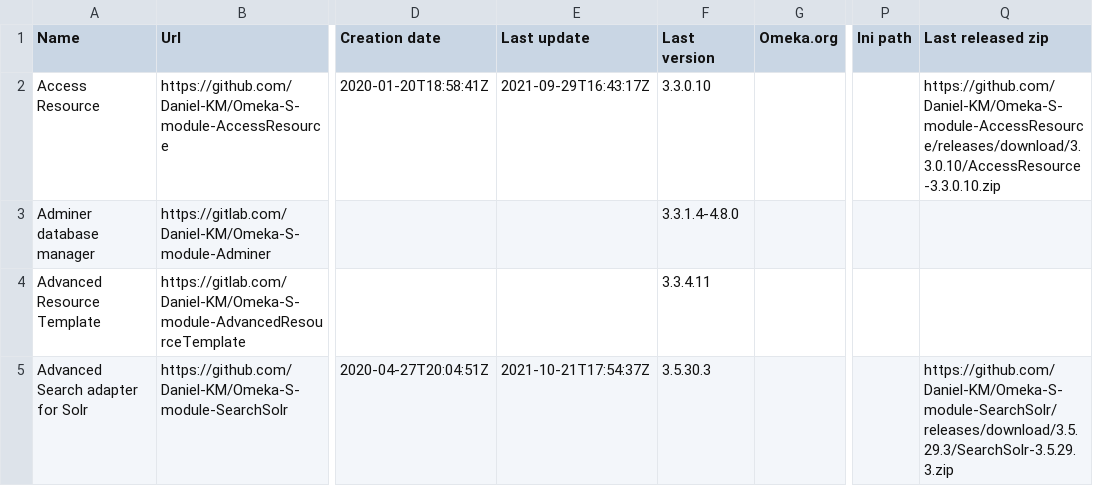
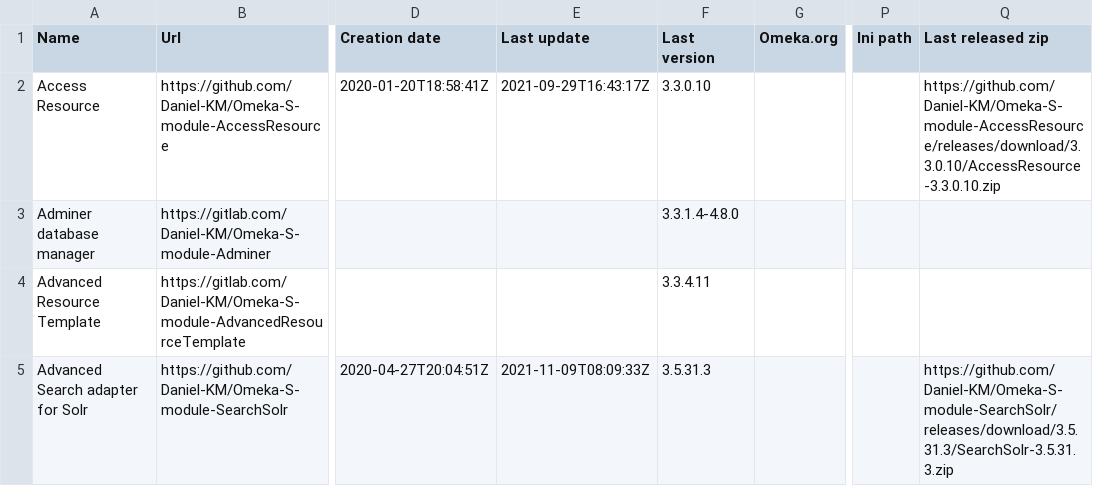
Before and after one commit to Daniel-KM/UpgradeToOmekaS, a CSV file: _data/omeka_s_modules.csv, drawn as a sheet; only a part is shown, gaps mark what is left out; the diff covers the shown part only; the diff names each change by its address in the sheet, - before the commit and + after, or states it on an @@ line.

Commit message:
Updated lists.

```diff
--- a/_data/omeka_s_modules.csv
+++ b/_data/omeka_s_modules.csv
-E5 (Last update): 2021-10-21T17:54:37Z
+E5 (Last update): 2021-11-09T08:09:33Z
-F5 (Last version): 3.5.30.3
+F5 (Last version): 3.5.31.3
-Q5 (Last released zip): https://github.com/Daniel-KM/Omeka-S-module-SearchSolr/releases/download/3.5.29.3/SearchSolr-3.5.29.3.zip
+Q5 (Last released zip): https://github.com/Daniel-KM/Omeka-S-module-SearchSolr/releases/download/3.5.31.3/SearchSolr-3.5.31.3.zip
```
Also changed, not shown: 15 edited cells elsewhere in this file, _data/omeka_plugins.csv, _data/omeka_s_themes.csv, 1 other file.
